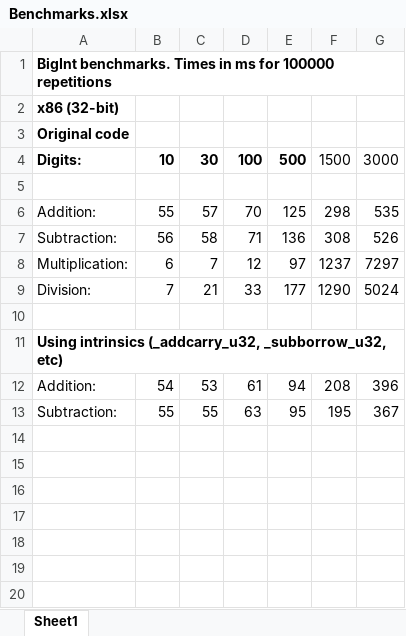
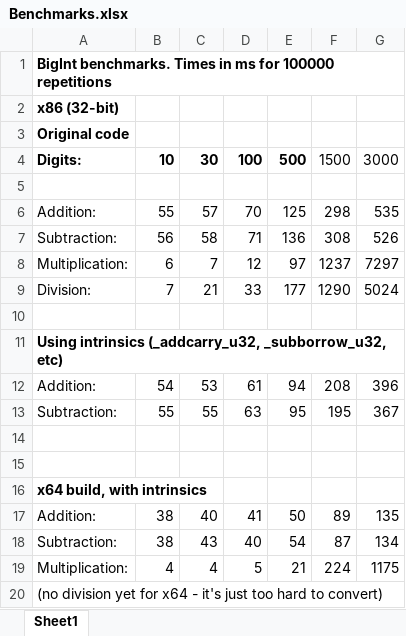
Before and after one commit to gilesp1729/bigint, an Excel workbook: Benchmarks.xlsx, sheet Sheet1, drawn as a sheet; values as stored, in another font and other column widths than the file's, no borders; the diff names each change by its address in the sheet, - before the commit and + after, or states it on an @@ line.

Commit message:
Testing of x64 build with all but division converted over to intrinsics. Benchmarking shows it's a belter! Division may not be as impressive, though.

```diff
--- a/Benchmarks.xlsx (sheet Sheet1)
+++ b/Benchmarks.xlsx (sheet Sheet1)
+row 14: (empty)
+row 15: (empty)
+row 16: x64 build, with intrinsics
+row 17: Addition: | 38 | 40 | 41 | 50 | 89 | 135
+row 18: Subtraction: | 38 | 43 | 40 | 54 | 87 | 134
+row 19: Multiplication: | 4 | 4 | 5 | 21 | 224 | 1175
+row 20: (no division yet for x64 - it's just too hard to convert)
```
Also changed, not shown: 4 other files.
